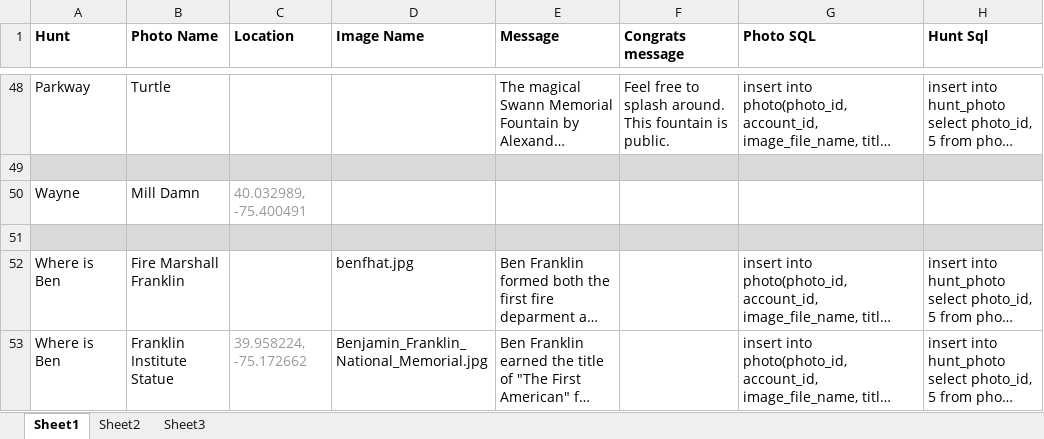
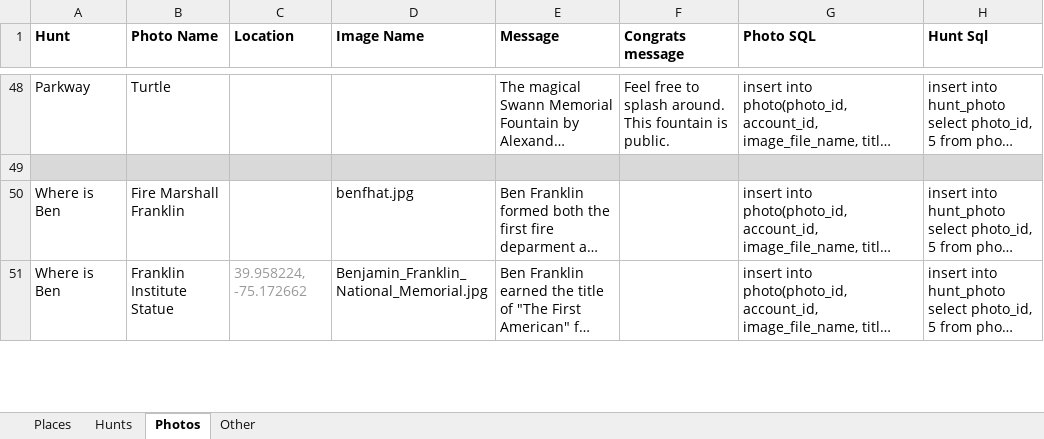
Before and after one commit to dekay17/darkhorse, an Excel workbook: lavahound-node-server/hunts/Hunts.xlsx, sheet Photos, drawn as a sheet; only a part is shown, gaps mark what is left out; long unchanged cells end in …; values as stored, in another font and other column widths than the file's, no borders; the diff names each change by its address in the sheet, - before the commit and + after, or states it on an @@ line.

```diff
--- a/lavahound-node-server/hunts/Hunts.xlsx (sheet Photos)
+++ b/lavahound-node-server/hunts/Hunts.xlsx (sheet Photos)
-sheet tab: Sheet1
+sheet tab: Photos
-sheet tab: Sheet2
+sheet tab: Other
-sheet tab: Sheet3
+sheet tab: Places
+sheet tab: Hunts
@@ sheet tab order changed: Places | Hunts | Photos | Other @@
-row 50: Wayne | Mill Damn | 40.032989, -75.400491
-row 51: (empty)
```
Also changed, not shown: sheet Places, sheet Other, 2 other files.
